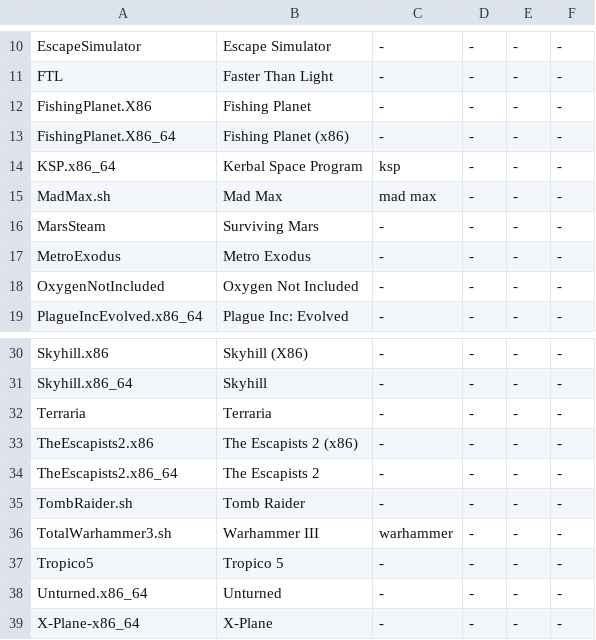
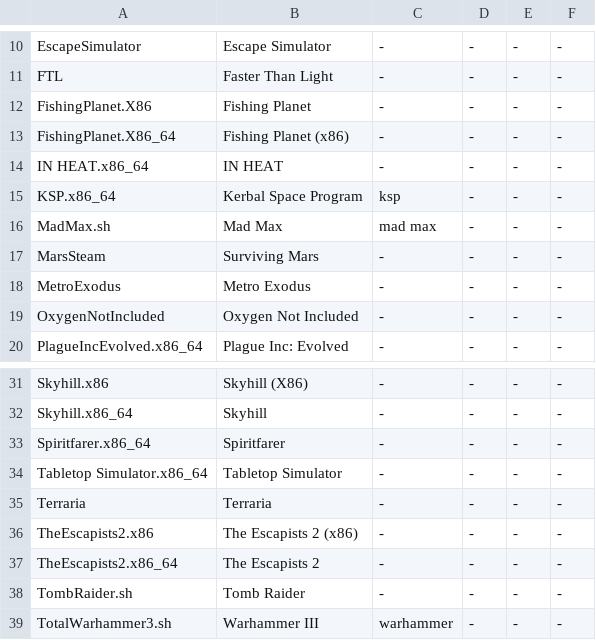
Before and after one commit to phaticusthiccy/Telegram-Activity, a CSV file: games/games_linux.csv, drawn as a sheet; only a part is shown, gaps mark what is left out; the shorter side is filled out with more unchanged rows.

```diff
--- a/games/games_linux.csv
+++ b/games/games_linux.csv
@@ -13,2 +13,3 @@ FishingPlanet.X86,Fishing Planet,-,-,-,-
 FishingPlanet.X86_64,Fishing Planet (x86),-,-,-,-
+IN HEAT.x86_64,IN HEAT,-,-,-,-
 KSP.x86_64,Kerbal Space Program,ksp,-,-,-
@@ -31,2 +32,4 @@ Skyhill.x86,Skyhill (X86),-,-,-,-
 Skyhill.x86_64,Skyhill,-,-,-,-
+Spiritfarer.x86_64,Spiritfarer,-,-,-,-
+Tabletop Simulator.x86_64,Tabletop Simulator,-,-,-,-
 Terraria,Terraria,-,-,-,-
```
Also changed, not shown: games/games.csv, 6 other files.
